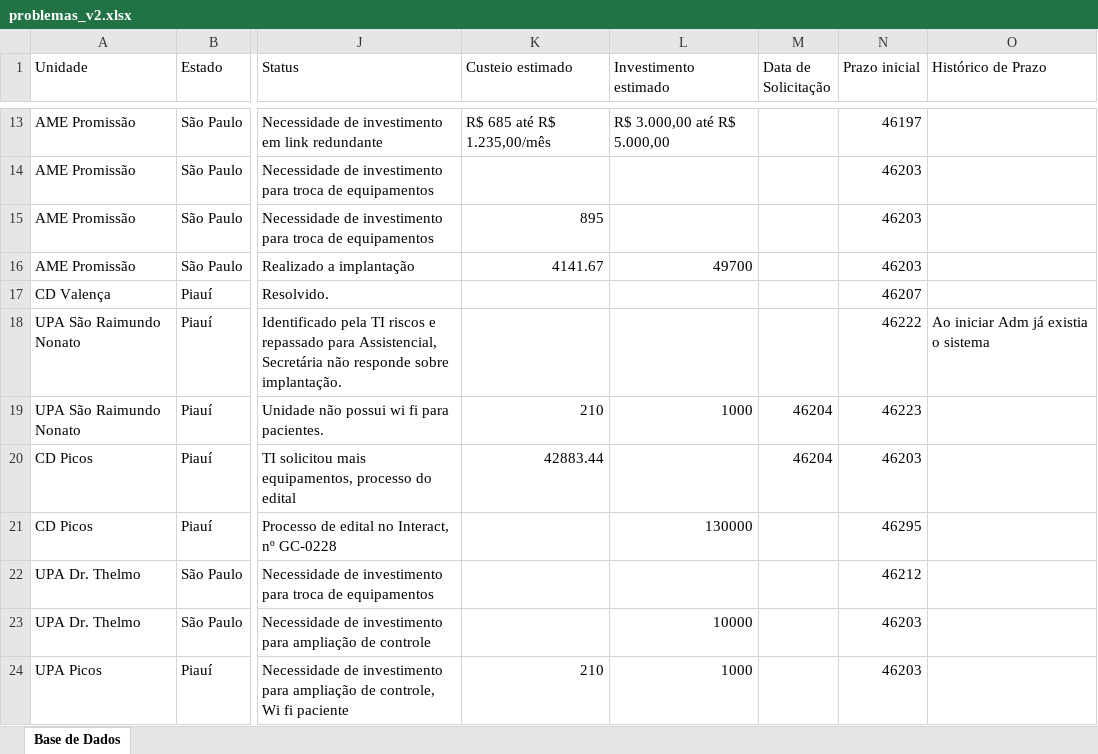
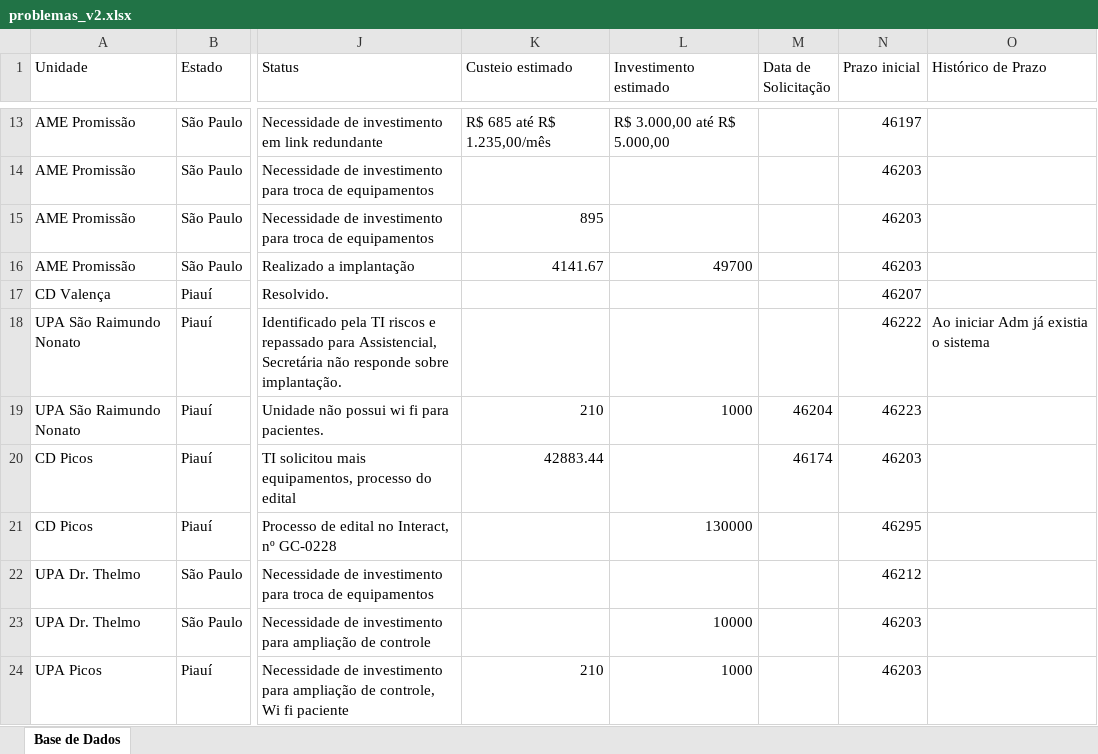
Before and after one commit to sbcdata/reporte-ti, an Excel workbook: public/data/problemas_v2.xlsx, sheet Base de Dados, drawn as a sheet; only a part is shown, gaps mark what is left out; values as stored, in another font and other column widths than the file's, no borders; the diff names each change by its address in the sheet, - before the commit and + after, or states it on an @@ line.

```diff
--- a/public/data/problemas_v2.xlsx (sheet Base de Dados)
+++ b/public/data/problemas_v2.xlsx (sheet Base de Dados)
-M20 (Data de Solicitação): 46204
+M20 (Data de Solicitação): 46174
```
